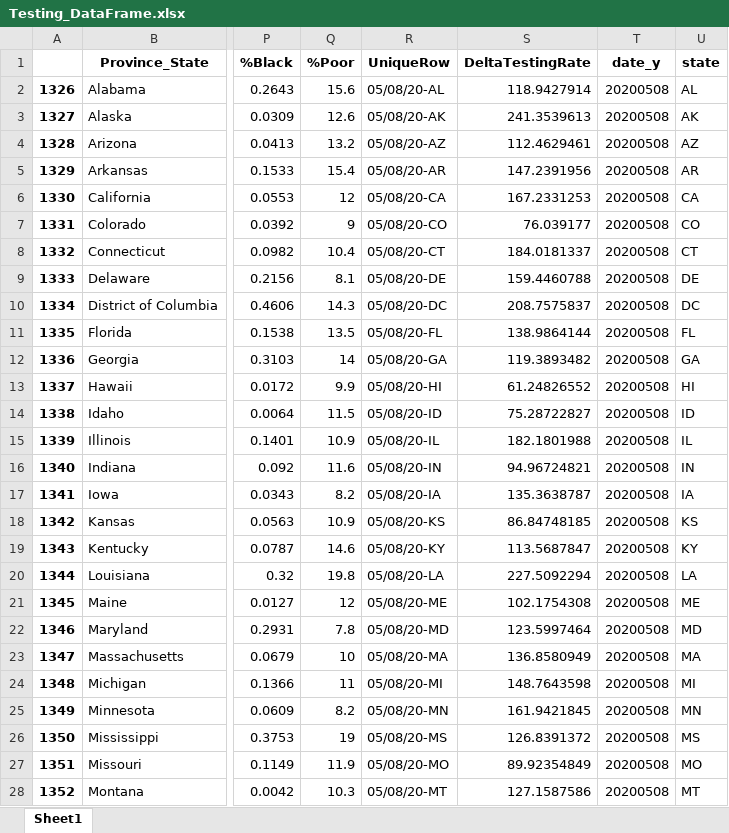
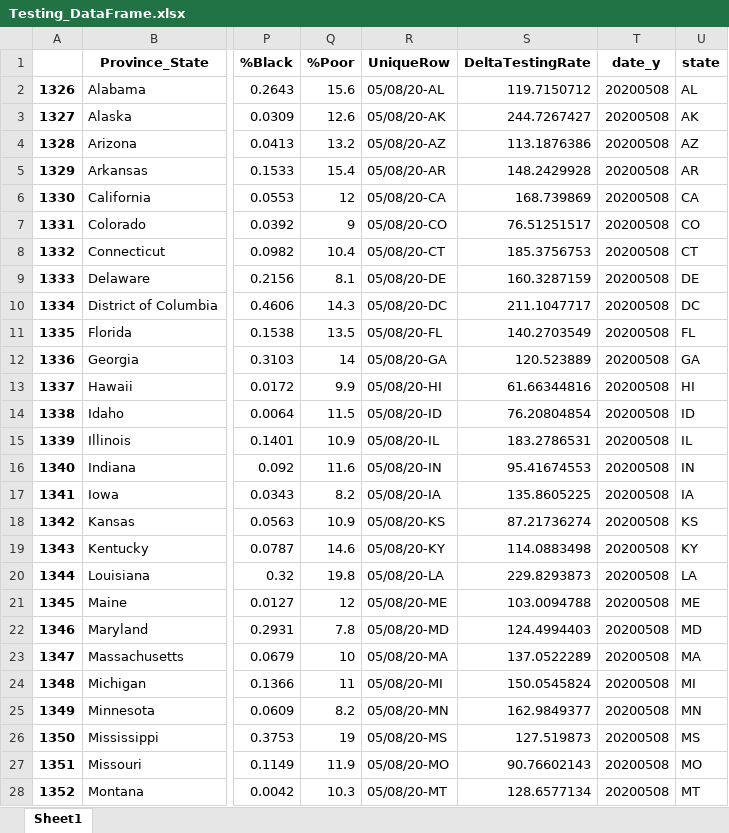
Before and after one commit to Rush-Quality-Analytics/SupplyDemand-ExtraAnalytics, an Excel workbook: DataUpdate/data/Testing_DataFrame.xlsx, sheet Sheet1, drawn as a sheet; only a part is shown, gaps mark what is left out; values as stored, in another font and other column widths than the file's, no borders; the diff covers the shown part only; the diff names each change by its address in the sheet, - before the commit and + after, or states it on an @@ line.

Commit message:
updated data -KL

```diff
--- a/DataUpdate/data/Testing_DataFrame.xlsx (sheet Sheet1)
+++ b/DataUpdate/data/Testing_DataFrame.xlsx (sheet Sheet1)
-S2 (DeltaTestingRate): 118.9427914
+S2 (DeltaTestingRate): 119.7150712
-S3 (DeltaTestingRate): 241.3539613
+S3 (DeltaTestingRate): 244.7267427
-S4 (DeltaTestingRate): 112.4629461
+S4 (DeltaTestingRate): 113.1876386
-S5 (DeltaTestingRate): 147.2391956
+S5 (DeltaTestingRate): 148.2429928
-S6 (DeltaTestingRate): 167.2331253
+S6 (DeltaTestingRate): 168.739869
-S7 (DeltaTestingRate): 76.039177
+S7 (DeltaTestingRate): 76.51251517
-S8 (DeltaTestingRate): 184.0181337
+S8 (DeltaTestingRate): 185.3756753
-S9 (DeltaTestingRate): 159.4460788
+S9 (DeltaTestingRate): 160.3287159
-S10 (DeltaTestingRate): 208.7575837
+S10 (DeltaTestingRate): 211.1047717
-S11 (DeltaTestingRate): 138.9864144
+S11 (DeltaTestingRate): 140.2703549
-S12 (DeltaTestingRate): 119.3893482
+S12 (DeltaTestingRate): 120.523889
-S13 (DeltaTestingRate): 61.24826552
+S13 (DeltaTestingRate): 61.66344816
-S14 (DeltaTestingRate): 75.28722827
+S14 (DeltaTestingRate): 76.20804854
-S15 (DeltaTestingRate): 182.1801988
+S15 (DeltaTestingRate): 183.2786531
-S16 (DeltaTestingRate): 94.96724821
+S16 (DeltaTestingRate): 95.41674553
-S17 (DeltaTestingRate): 135.3638787
+S17 (DeltaTestingRate): 135.8605225
-S18 (DeltaTestingRate): 86.84748185
+S18 (DeltaTestingRate): 87.21736274
-S19 (DeltaTestingRate): 113.5687847
+S19 (DeltaTestingRate): 114.0883498
-S20 (DeltaTestingRate): 227.5092294
+S20 (DeltaTestingRate): 229.8293873
-S21 (DeltaTestingRate): 102.1754308
+S21 (DeltaTestingRate): 103.0094788
-S22 (DeltaTestingRate): 123.5997464
+S22 (DeltaTestingRate): 124.4994403
-S23 (DeltaTestingRate): 136.8580949
+S23 (DeltaTestingRate): 137.0522289
-S24 (DeltaTestingRate): 148.7643598
+S24 (DeltaTestingRate): 150.0545824
-S25 (DeltaTestingRate): 161.9421845
+S25 (DeltaTestingRate): 162.9849377
-S26 (DeltaTestingRate): 126.8391372
+S26 (DeltaTestingRate): 127.519873
-S27 (DeltaTestingRate): 89.92354849
+S27 (DeltaTestingRate): 90.76602143
-S28 (DeltaTestingRate): 127.1587586
+S28 (DeltaTestingRate): 128.6577134
```
Also changed, not shown: 24 edited cells elsewhere in this sheet, Testing_Analytics/data/Testing_DataFrame.xlsx, 16 other files.
